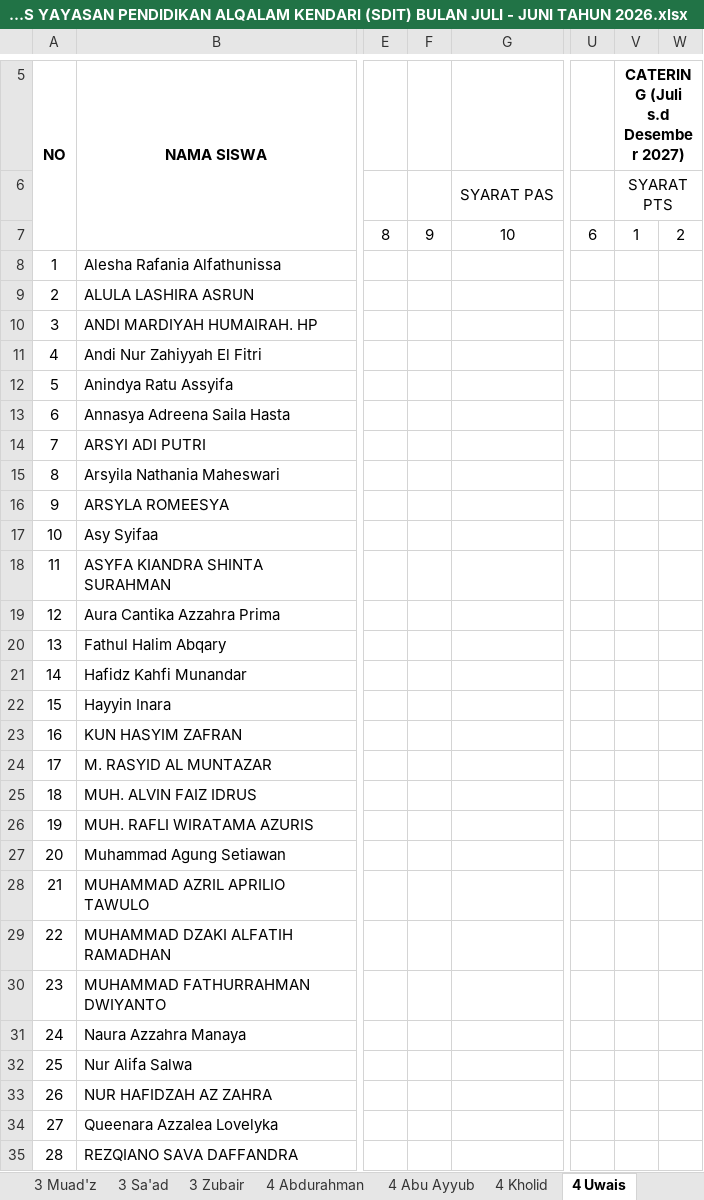
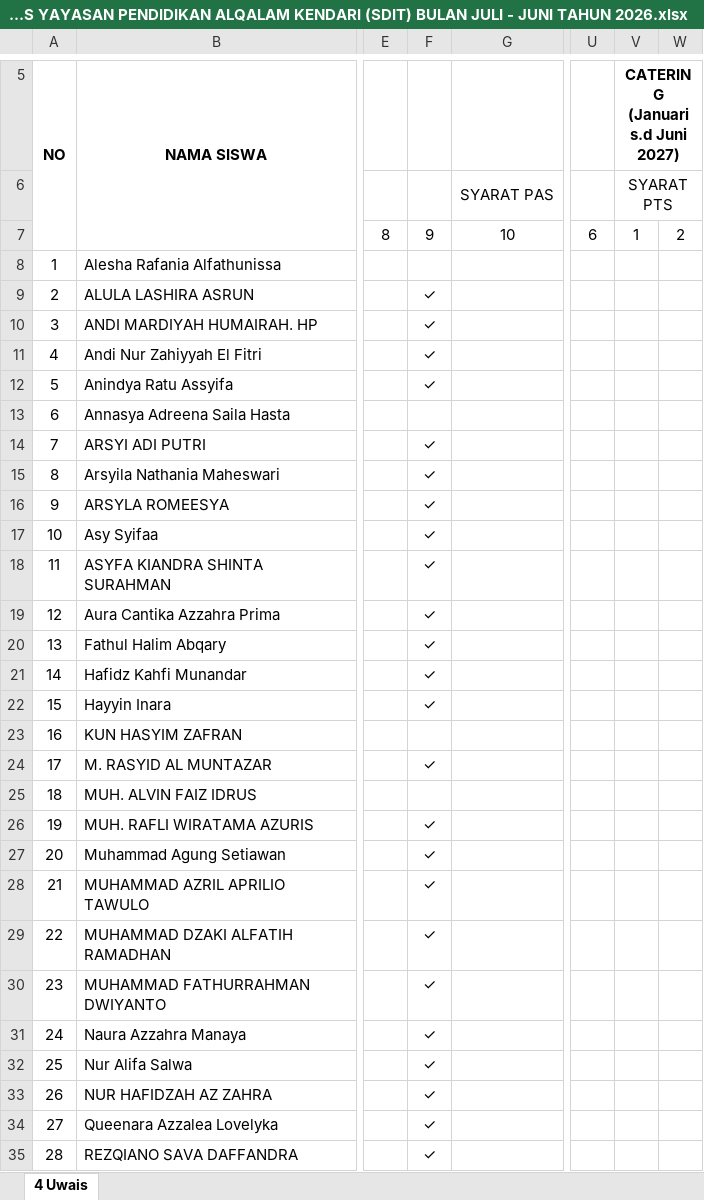
Before and after one commit to adrisaputra/2026-simkeu-al-qalam, an Excel workbook: public/upload/report/DATA CEKLIS YAYASAN PENDIDIKAN ALQALAM KENDARI (SDIT) BULAN JULI - JUNI TAHUN 2026.xlsx, sheet 4 Uwais, drawn as a sheet; only a part is shown, gaps mark what is left out; values as stored, in another font and other column widths than the file's, no borders; the diff covers the shown part only; the diff names each change by its address in the sheet, - before the commit and + after, or states it on an @@ line.

```diff
--- a/public/upload/report/DATA CEKLIS YAYASAN PENDIDIKAN ALQALAM KENDARI (SDIT) BULAN JULI - JUNI TAHUN 2026.xlsx (sheet 4 Uwais)
+++ b/public/upload/report/DATA CEKLIS YAYASAN PENDIDIKAN ALQALAM KENDARI (SDIT) BULAN JULI - JUNI TAHUN 2026.xlsx (sheet 4 Uwais)
-sheet tab: 3 Muad'z
-sheet tab: 3 Sa'ad
-sheet tab: 3 Zubair
-sheet tab: 4 Abdurahman
-sheet tab: 4 Abu Ayyub
-sheet tab: 4 Kholid
-V5: CATERING (Juli s.d Desember 2027)
+V5: CATERING (Januari s.d Juni 2027)
-F9:F12: (empty)
+F9:F12: ✓
-F14:F22: (empty)
+F14:F22: ✓
-F24: (empty)
+F24: ✓
-F26:F35: (empty)
+F26:F35: ✓
```
Also changed, not shown: 3 edited cells elsewhere in this sheet, other sheet tabs, public/upload/report/DATA CEKLIS YAYASAN PENDIDIKAN ALQALAM KENDARI (SMAIT) BULAN JULI - JUNI TAHUN 2026.xlsx, public/upload/report/REKAP KEUANGAN YAYASAN PENDIDIKAN ALQALAM KENDARI BULAN 10 TAHUN 2026.xlsx, 6 other files.
